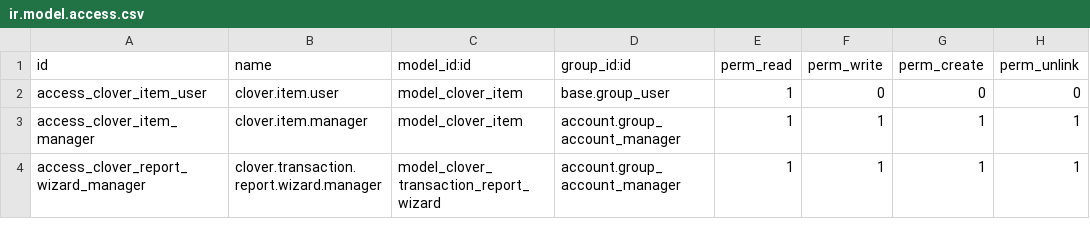
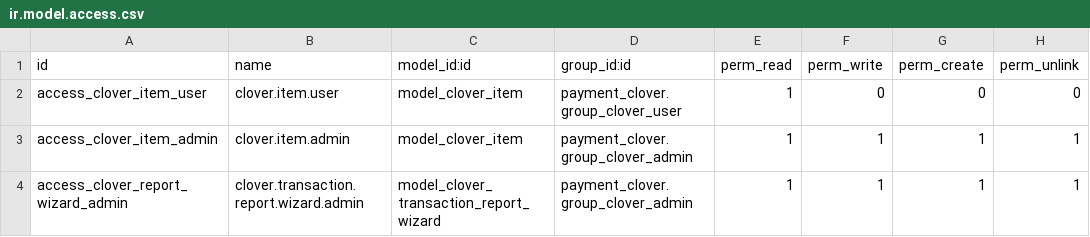
Before and after one commit to LeoricCryotek/payment_clover, a CSV file: security/ir.model.access.csv, drawn as a sheet.

Commit message:
committ
resolve configuration and access with permissions.

```diff
--- a/security/ir.model.access.csv
+++ b/security/ir.model.access.csv
@@ -1,4 +1,4 @@
 id,name,model_id:id,group_id:id,perm_read,perm_write,perm_create,perm_unlink
-access_clover_item_user,clover.item.user,model_clover_item,base.group_user,1,0,0,0
-access_clover_item_manager,clover.item.manager,model_clover_item,account.group_account_manager,1,1,1,1
-access_clover_report_wizard_manager,clover.transaction.report.wizard.manager,model_clover_transaction_report_wizard,account.group_account_manager,1,1,1,1
+access_clover_item_user,clover.item.user,model_clover_item,payment_clover.group_clover_user,1,0,0,0
+access_clover_item_admin,clover.item.admin,model_clover_item,payment_clover.group_clover_admin,1,1,1,1
+access_clover_report_wizard_admin,clover.transaction.report.wizard.admin,model_clover_transaction_report_wizard,payment_clover.group_clover_admin,1,1,1,1
```
Also changed, not shown: 10 other files.
